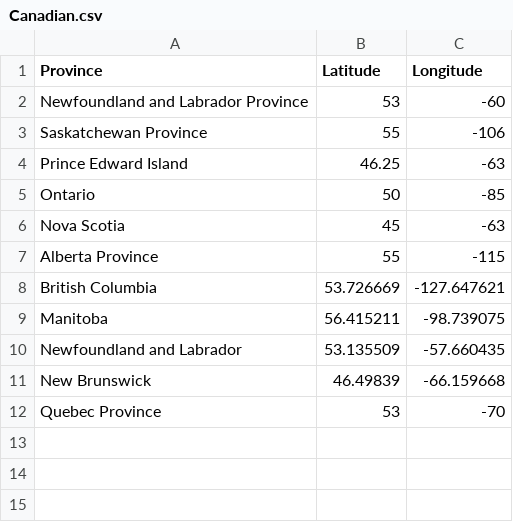
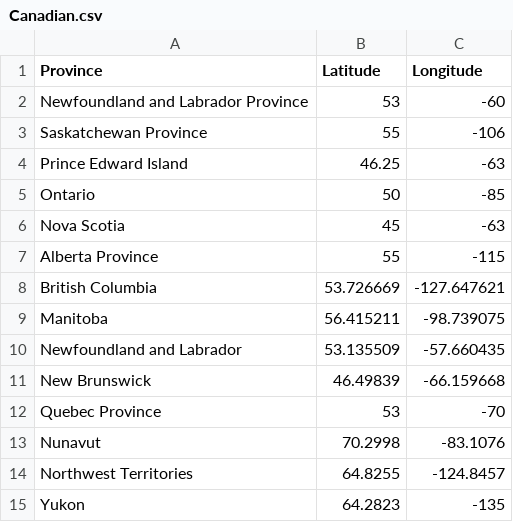
Before and after one commit to chenghaohan/app_Project, a CSV file: covid_app/assets/data/Canadian.csv, drawn as a sheet; the diff names each change by its address in the sheet, - before the commit and + after, or states it on an @@ line.

```diff
--- a/covid_app/assets/data/Canadian.csv
+++ b/covid_app/assets/data/Canadian.csv
+row 13: Nunavut | 70.2998 | -83.1076
+row 14: Northwest Territories | 64.8255 | -124.8457
+row 15: Yukon | 64.2823 | -135
```
Also changed, not shown: 2 other files.
